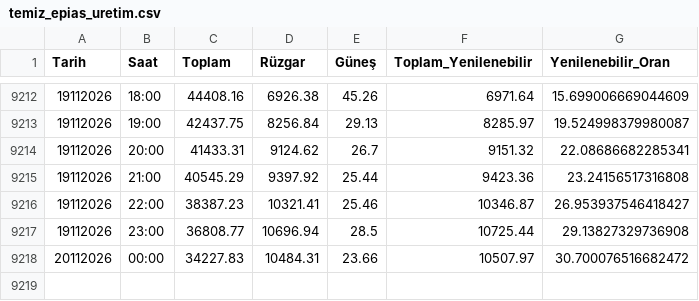
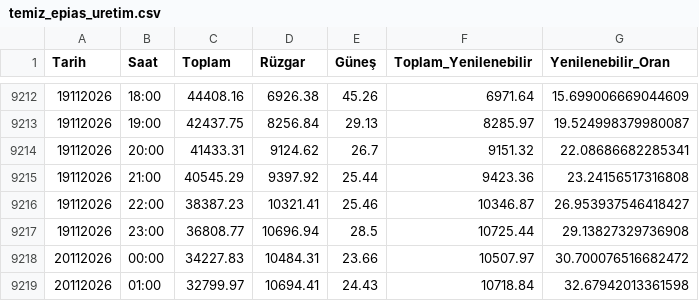
Before and after one commit to emrealtindag/energy-turkiye, a CSV file: data/temiz_epias_uretim.csv, drawn as a sheet; only a part is shown, gaps mark what is left out.

```diff
--- a/data/temiz_epias_uretim.csv
+++ b/data/temiz_epias_uretim.csv
@@ -9218 +9218,2 @@ Tarih,Saat,Toplam,Rüzgar,Güneş,Toplam_Yenilenebilir,Yenilenebilir_Oran
 20112026,00:00,34227.83,10484.31,23.66,10507.97,30.700076516682472
+20112026,01:00,32799.97,10694.41,24.43,10718.84,32.67942013361598
```
Also changed, not shown: data/saatlik_profil.csv.
